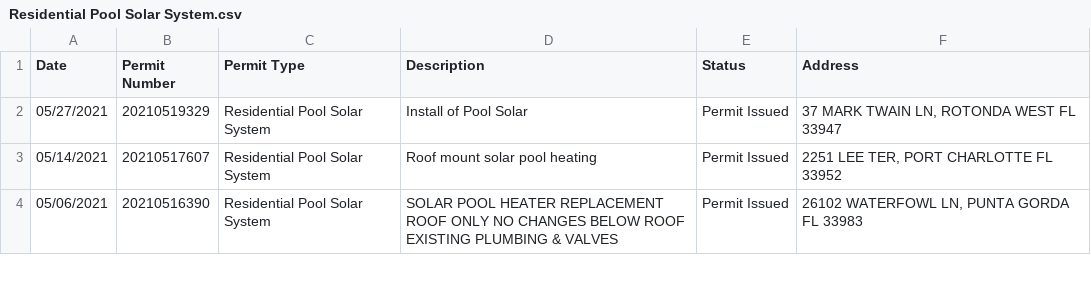
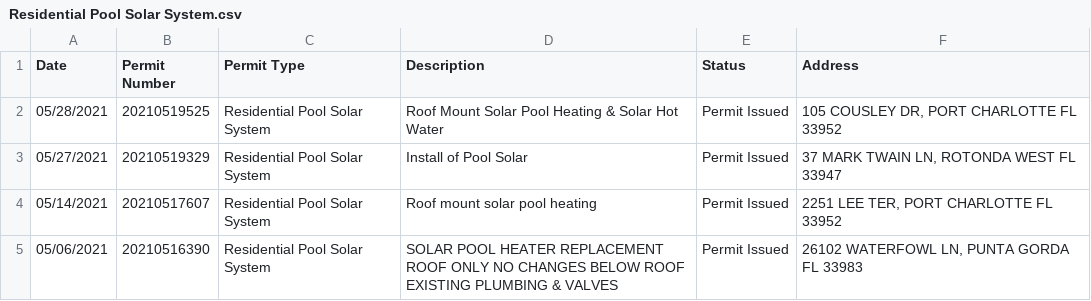
Before and after one commit to hatkeson/Pool-Permits-Web-Scraping, a CSV file: data/csv_files/charlotte/Residential Pool Solar System.csv, drawn as a sheet; only a part is shown.

```diff
--- a/data/csv_files/charlotte/Residential Pool Solar System.csv
+++ b/data/csv_files/charlotte/Residential Pool Solar System.csv
@@ -1,2 +1,3 @@
 "Date","Permit Number","Permit Type","Description","Status","Address",
+"05/28/2021","20210519525","Residential Pool Solar System","Roof Mount Solar Pool Heating & Solar Hot Water","Permit Issued","105 COUSLEY DR, PORT CHARLOTTE FL 33952",
 "05/27/2021","20210519329","Residential Pool Solar System","Install of Pool Solar","Permit Issued","37 MARK TWAIN LN, ROTONDA WEST FL 33947",
```
Also changed, not shown: data/csv_files/atlanta/Commercial Pool.csv, data/csv_files/atlanta/Residential Pool.csv, 13 other files.
